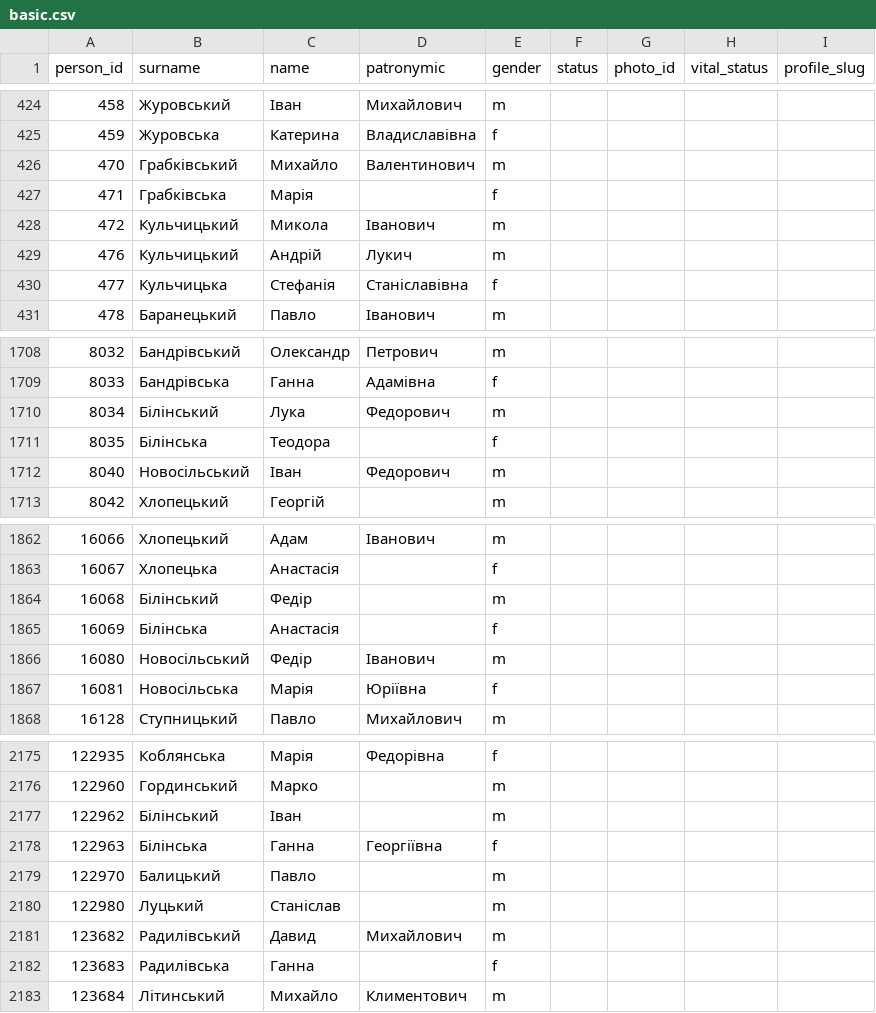
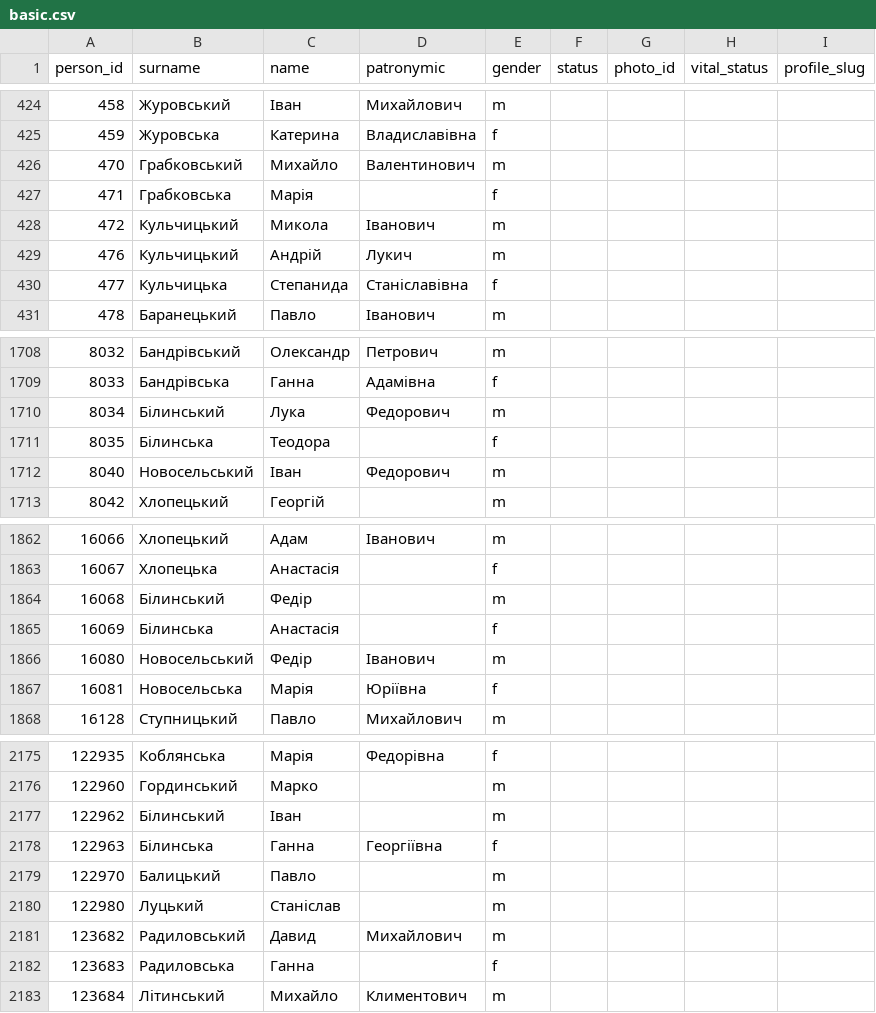
Before and after one commit to John7794/geneo, a CSV file: data/db/uk/basic.csv, drawn as a sheet; only a part is shown, gaps mark what is left out; the diff covers the shown part only.

Commit message:
refactor: update and standardize genealogical data
Standardize surname spellings (e.g., Торицин), fix patronymic/name entries (e.g., Гнат, Килина), and update census record metadata.

```diff
--- a/data/db/uk/basic.csv
+++ b/data/db/uk/basic.csv
@@ -425,7 +425,7 @@ person_id,surname,name,patronymic,gender,status,photo_id,vital_status,profile_sl
 459,Журовська,Катерина,Владиславівна,f,,,,
-470,Грабківський,Михайло,Валентинович,m,,,,
-471,Грабківська,Марія,,f,,,,
+470,Грабковський,Михайло,Валентинович,m,,,,
+471,Грабковська,Марія,,f,,,,
 472,Кульчицький,Микола,Іванович,m,,,,
 476,Кульчицький,Андрій,Лукич,m,,,,
-477,Кульчицька,Стефанія,Станіславівна,f,,,,
+477,Кульчицька,Степанида,Станіславівна,f,,,,
 478,Баранецький,Павло,Іванович,m,,,,
@@ -1709,5 +1709,5 @@ person_id,surname,name,patronymic,gender,status,photo_id,vital_status,profile_sl
 8033,Бандрівська,Ганна,Адамівна,f,,,,
-8034,Білінський,Лука,Федорович,m,,,,
-8035,Білінська,Теодора,,f,,,,
-8040,Новосільський,Іван,Федорович,m,,,,
+8034,Білинський,Лука,Федорович,m,,,,
+8035,Білинська,Теодора,,f,,,,
+8040,Новосельський,Іван,Федорович,m,,,,
 8042,Хлопецький,Георгій,,m,,,,
@@ -1863,6 +1863,6 @@ person_id,surname,name,patronymic,gender,status,photo_id,vital_status,profile_sl
 16067,Хлопецька,Анастасія,,f,,,,
-16068,Білінський,Федір,,m,,,,
-16069,Білінська,Анастасія,,f,,,,
-16080,Новосільський,Федір,Іванович,m,,,,
-16081,Новосільська,Марія,Юріївна,f,,,,
+16068,Білинський,Федір,,m,,,,
+16069,Білинська,Анастасія,,f,,,,
+16080,Новосельський,Федір,Іванович,m,,,,
+16081,Новосельська,Марія,Юріївна,f,,,,
 16128,Ступницький,Павло,Михайлович,m,,,,
@@ -2176,8 +2176,8 @@ person_id,surname,name,patronymic,gender,status,photo_id,vital_status,profile_sl
 122960,Гординський,Марко,,m,,,,
-122962,Білінський,Іван,,m,,,,
-122963,Білінська,Ганна,Георгіївна,f,,,,
+122962,Білинський,Іван,,m,,,,
+122963,Білинська,Ганна,Георгіївна,f,,,,
 122970,Балицький,Павло,,m,,,,
 122980,Луцький,Станіслав,,m,,,,
-123682,Радилівський,Давид,Михайлович,m,,,,
-123683,Радилівська,Ганна,,f,,,,
+123682,Радиловський,Давид,Михайлович,m,,,,
+123683,Радиловська,Ганна,,f,,,,
 123684,Літинський,Михайло,Климентович,m,,,,
```
Also changed, not shown: 109 edited cells elsewhere in this file, data/db/uk/familyList.csv, data/db/uk/names.csv, 2 other files.
